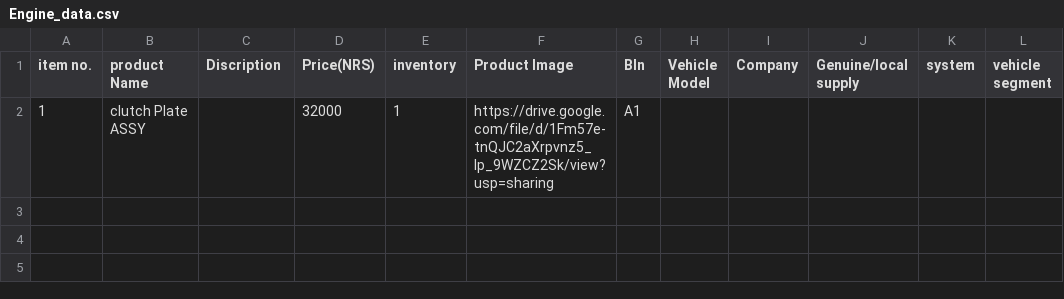
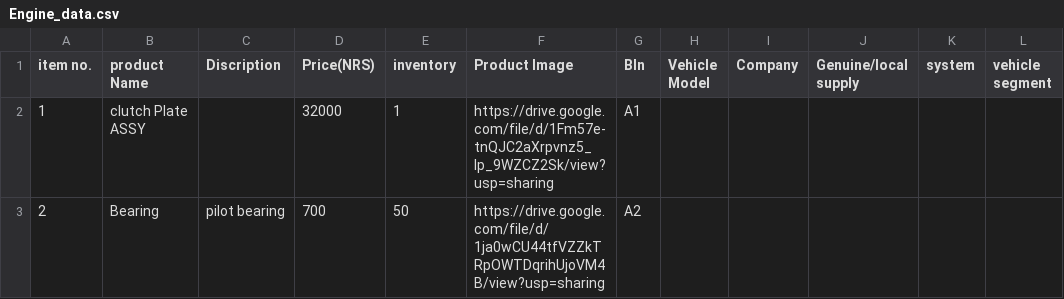
Before and after one commit to LoveKishor/LoveKishor.github.io, a CSV file: Engine_data.csv, drawn as a sheet.

Commit message:
bearing added on engine data

```diff
--- a/Engine_data.csv
+++ b/Engine_data.csv
@@ -2 +2,2 @@ item no.,product Name,Discription,Price(NRS),inventory,Product Image,BIn,Vehicle
 1,clutch Plate ASSY,,32000,1,https://drive.google.com/file/d/1Fm57e-tnQJC2aXrpvnz5_lp_9WZCZ2Sk/view?usp=sharing,A1,,,,,
+2,Bearing,pilot bearing,700,50,https://drive.google.com/file/d/1ja0wCU44tfVZZkTRpOWTDqrihUjoVM4B/view?usp=sharing,A2,,,,,
```
